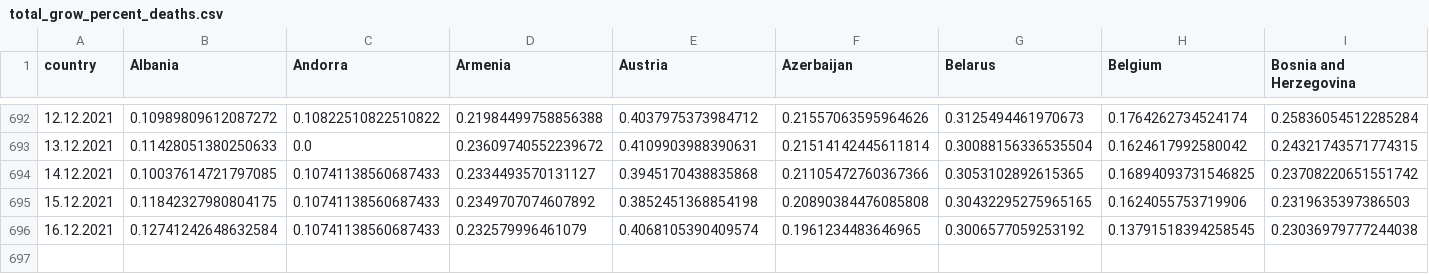
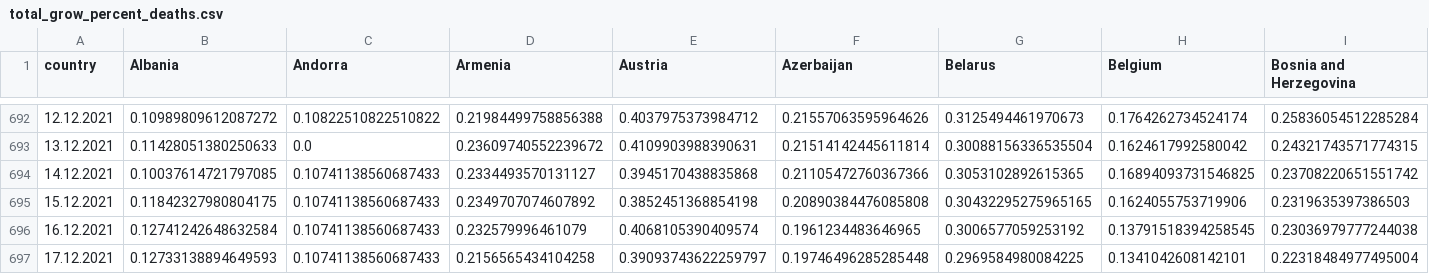
Before and after one commit to ctc/COVID-19-europe, a CSV file: total_grow_percent_deaths.csv, drawn as a sheet; only a part is shown, gaps mark what is left out; rows hold the shown columns only; the diff names each change by its address in the sheet, - before the commit and + after, or states it on an @@ line.

```diff
--- a/total_grow_percent_deaths.csv
+++ b/total_grow_percent_deaths.csv
+row 697: 17.12.2021 | 0.12733138894649593 | 0.10741138560687433 | 0.2156565434104258 | 0.39093743622259797 | 0.19746496285285448 | 0.2969584980084225 | 0.1341042608142101 | 0.22318484977495004
```
Also changed, not shown: by_population_confirmed.csv, by_population_grow_percent_confirmed.csv, 18 other files.
